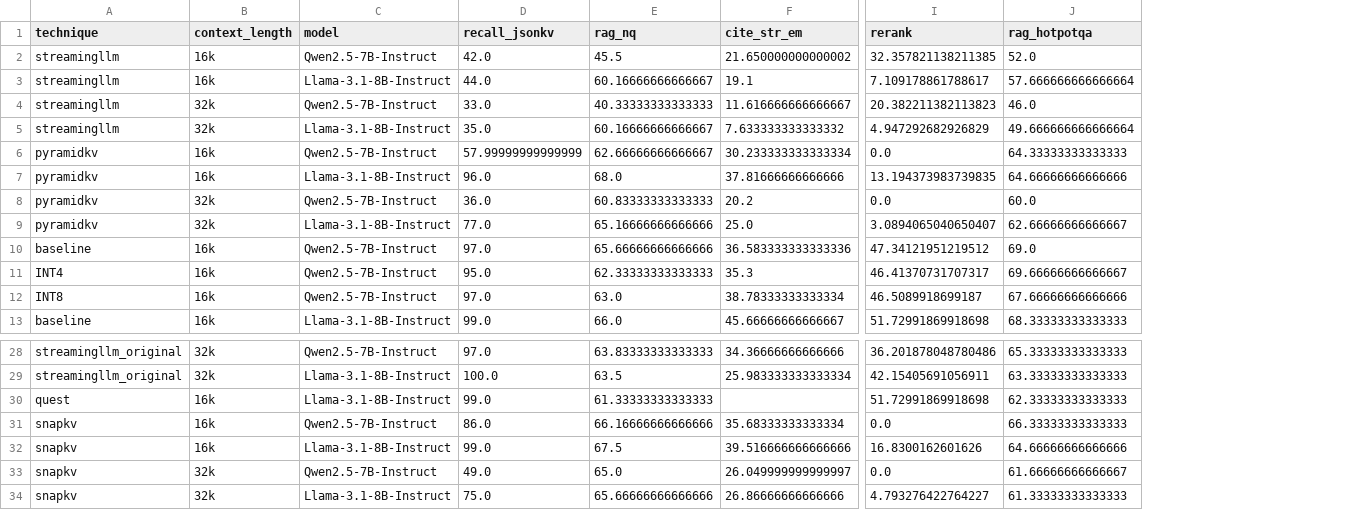
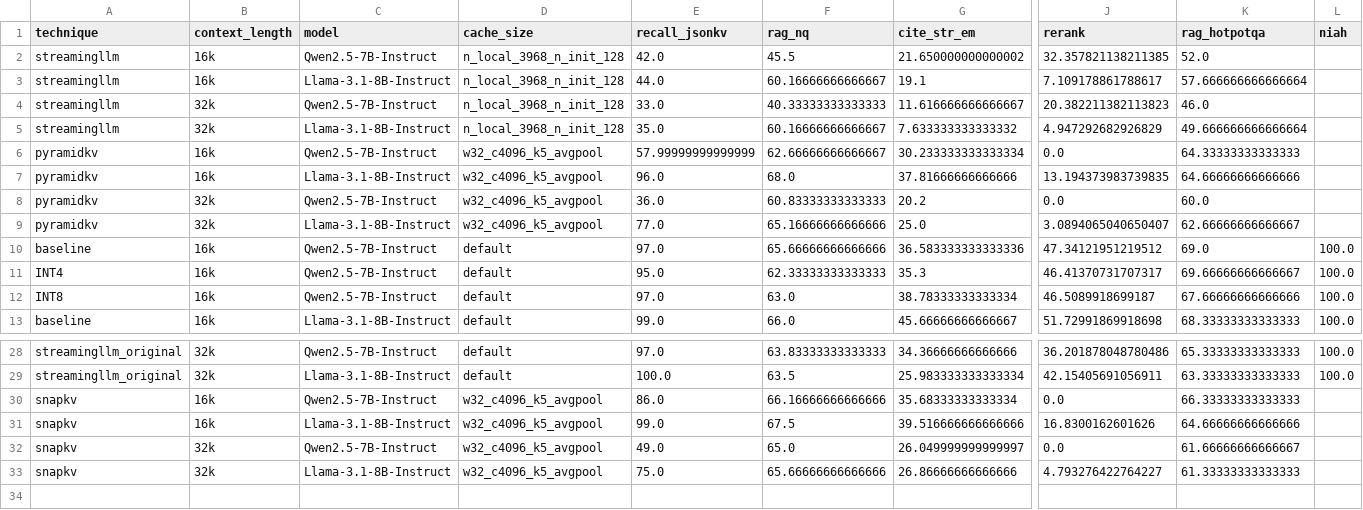
Before and after one commit to joie-zhang/HELMET, a CSV file: results/helmet_results/helmet_performance.csv, drawn as a sheet; only a part is shown, gaps mark what is left out; removed rows and columns are numbered as before the commit, all else as after; rows hold the shown columns only; the diff names each change by its address in the sheet, - before the commit and + after, or states it on an @@ line.

```diff
--- a/results/helmet_results/helmet_performance.csv
+++ b/results/helmet_results/helmet_performance.csv
+column D (cache_size), rows 2-13: n_local_3968_n_init_128 | n_local_3968_n_init_128 | n_local_3968_n_init_128 | n_local_3968_n_init_128 | w32_c4096_k5_avgpool | w32_c4096_k5_avgpool | w32_c4096_k5_avgpool | w32_c4096_k5_avgpool | default | default | default | default; rows 28-33: default | default | w32_c4096_k5_avgpool | w32_c4096_k5_avgpool | w32_c4096_k5_avgpool | w32_c4096_k5_avgpool
+column L (niah), rows 10-13: all 100.0; rows 28-29: 100.0 | 100.0
-row 30: quest | 16k | Llama-3.1-8B-Instruct | 99.0 | 61.33333333333333 |  | 51.72991869918698 | 62.33333333333333
```
Also changed, not shown: results/helmet_results/helmet_memory_usage.csv, results/longproc_results/longproc_throughput.csv, 5 other files.
